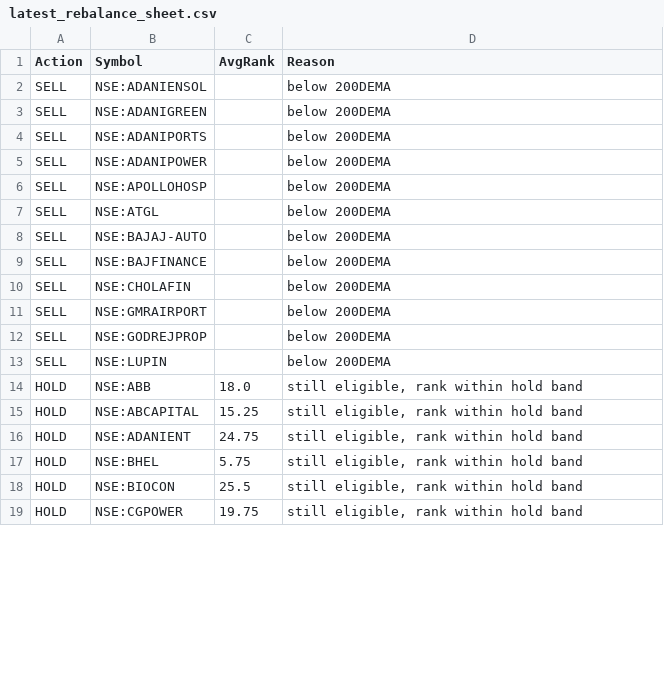
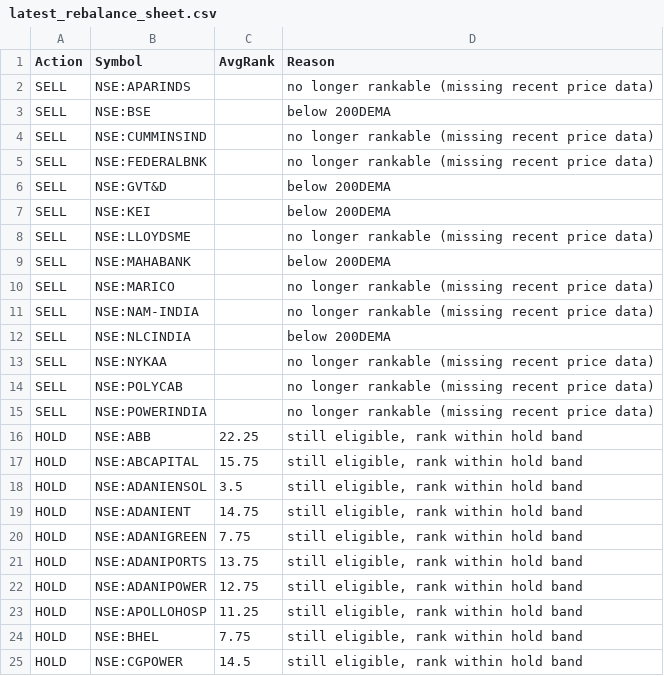
Before and after one commit to amitchoksi7747-debug/momentum-dashboard, a CSV file: data/processed/strategies/S1/latest_rebalance_sheet.csv, drawn as a sheet; only a part is shown; the diff covers the shown part only.

```diff
--- a/data/processed/strategies/S1/latest_rebalance_sheet.csv
+++ b/data/processed/strategies/S1/latest_rebalance_sheet.csv
@@ -1,19 +1,25 @@
 Action,Symbol,AvgRank,Reason
-SELL,NSE:ADANIENSOL,,below 200DEMA
-SELL,NSE:ADANIGREEN,,below 200DEMA
-SELL,NSE:ADANIPORTS,,below 200DEMA
-SELL,NSE:ADANIPOWER,,below 200DEMA
-SELL,NSE:APOLLOHOSP,,below 200DEMA
-SELL,NSE:ATGL,,below 200DEMA
-SELL,NSE:BAJAJ-AUTO,,below 200DEMA
-SELL,NSE:BAJFINANCE,,below 200DEMA
-SELL,NSE:CHOLAFIN,,below 200DEMA
-SELL,NSE:GMRAIRPORT,,below 200DEMA
-SELL,NSE:GODREJPROP,,below 200DEMA
-SELL,NSE:LUPIN,,below 200DEMA
-HOLD,NSE:ABB,18.0,"still eligible, rank within hold band"
-HOLD,NSE:ABCAPITAL,15.25,"still eligible, rank within hold band"
-HOLD,NSE:ADANIENT,24.75,"still eligible, rank within hold band"
-HOLD,NSE:BHEL,5.75,"still eligible, rank within hold band"
-HOLD,NSE:BIOCON,25.5,"still eligible, rank within hold band"
-HOLD,NSE:CGPOWER,19.75,"still eligible, rank within hold band"
+SELL,NSE:APARINDS,,no longer rankable (missing recent price data)
+SELL,NSE:BSE,,below 200DEMA
+SELL,NSE:CUMMINSIND,,no longer rankable (missing recent price data)
+SELL,NSE:FEDERALBNK,,no longer rankable (missing recent price data)
+SELL,NSE:GVT&D,,below 200DEMA
+SELL,NSE:KEI,,below 200DEMA
+SELL,NSE:LLOYDSME,,no longer rankable (missing recent price data)
+SELL,NSE:MAHABANK,,below 200DEMA
+SELL,NSE:MARICO,,no longer rankable (missing recent price data)
+SELL,NSE:NAM-INDIA,,no longer rankable (missing recent price data)
+SELL,NSE:NLCINDIA,,below 200DEMA
+SELL,NSE:NYKAA,,no longer rankable (missing recent price data)
+SELL,NSE:POLYCAB,,no longer rankable (missing recent price data)
+SELL,NSE:POWERINDIA,,no longer rankable (missing recent price data)
+HOLD,NSE:ABB,22.25,"still eligible, rank within hold band"
+HOLD,NSE:ABCAPITAL,15.75,"still eligible, rank within hold band"
+HOLD,NSE:ADANIENSOL,3.5,"still eligible, rank within hold band"
+HOLD,NSE:ADANIENT,14.75,"still eligible, rank within hold band"
+HOLD,NSE:ADANIGREEN,7.75,"still eligible, rank within hold band"
+HOLD,NSE:ADANIPORTS,13.75,"still eligible, rank within hold band"
+HOLD,NSE:ADANIPOWER,12.75,"still eligible, rank within hold band"
+HOLD,NSE:APOLLOHOSP,11.25,"still eligible, rank within hold band"
+HOLD,NSE:BHEL,7.75,"still eligible, rank within hold band"
+HOLD,NSE:CGPOWER,14.5,"still eligible, rank within hold band"
```
Also changed, not shown: 12 added rows, 16 removed rows and 10 edited cells elsewhere in this file, data/processed/strategies/S1/current_holdings.csv, data/processed/strategies/S1/trades.csv, 31 other files.
